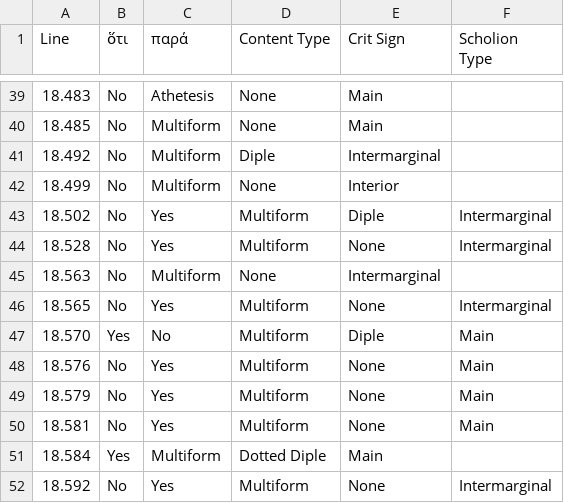
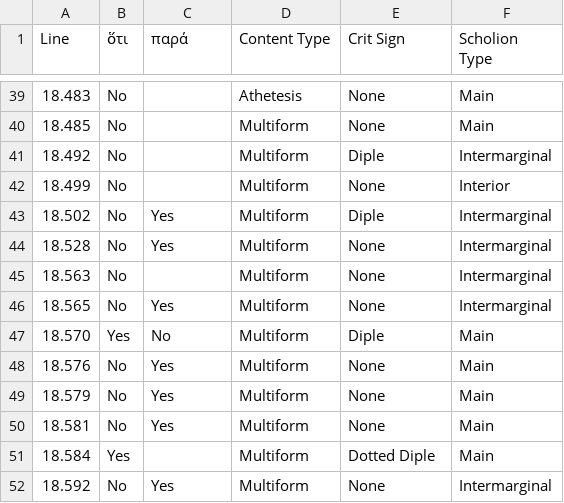
Before and after one commit to mwauke/closed-hc-il17, a CSV file: analytical_data/iliad17-19/ZenodotusCritSigns.csv, drawn as a sheet; only a part is shown, gaps mark what is left out; the diff covers the shown part only.

Commit message:
Update ZenodotusCritSigns.csv

```diff
--- a/analytical_data/iliad17-19/ZenodotusCritSigns.csv
+++ b/analytical_data/iliad17-19/ZenodotusCritSigns.csv
@@ -39,8 +39,8 @@ Line, ὅτι, παρά, Content Type, Crit Sign, Scholion Type,
-18.483, No, Athetesis, None, Main,
-18.485, No, Multiform, None, Main,
-18.492, No, Multiform, Diple, Intermarginal,
-18.499, No, Multiform, None, Interior,
+18.483, No,, Athetesis, None, Main,
+18.485, No,, Multiform, None, Main,
+18.492, No,, Multiform, Diple, Intermarginal,
+18.499, No,, Multiform, None, Interior,
 18.502, No, Yes, Multiform, Diple, Intermarginal,
 18.528, No, Yes, Multiform, None, Intermarginal,
-18.563, No, Multiform, None, Intermarginal,
+18.563, No,, Multiform, None, Intermarginal,
 18.565, No, Yes, Multiform, None, Intermarginal,
@@ -50,3 +50,3 @@ Line, ὅτι, παρά, Content Type, Crit Sign, Scholion Type,
 18.581, No, Yes, Multiform, None, Main,
-18.584, Yes, Multiform, Dotted Diple, Main,
+18.584, Yes,, Multiform, Dotted Diple, Main,
 18.592, No, Yes, Multiform, None, Intermarginal
```
Also changed, not shown: 48 edited cells elsewhere in this file.
